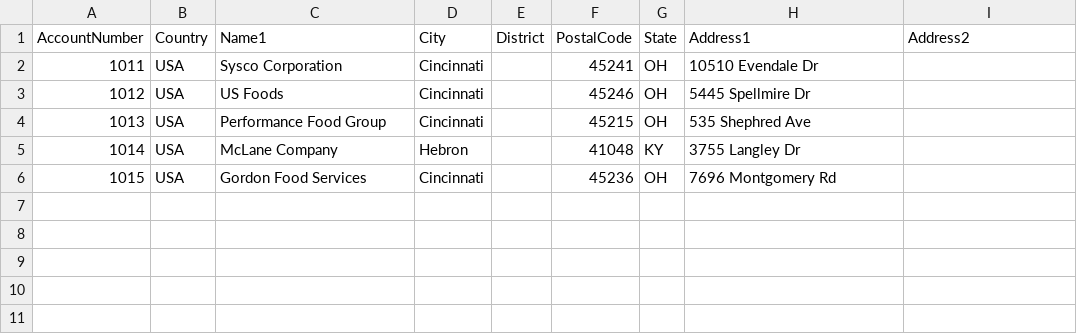
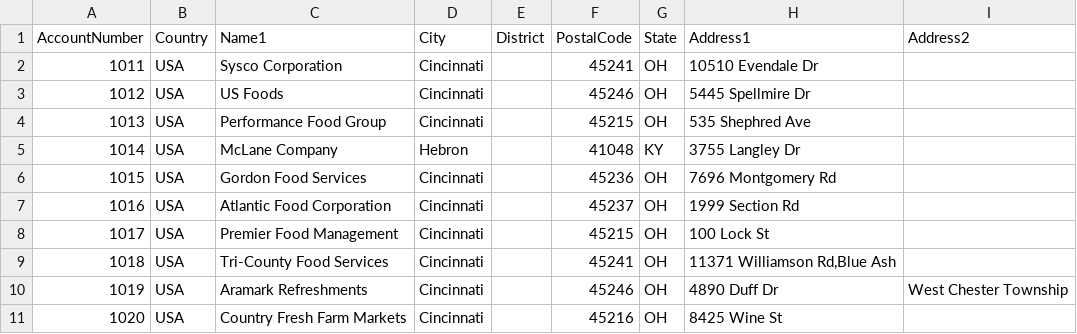
Before and after one commit to KuraBharadwaj/DemoApplication, a CSV file: db/data/vendormanagement-SupplierMaster.csv, drawn as a sheet; the diff names each change by its address in the sheet, - before the commit and + after, or states it on an @@ line.

Commit message:
a. Added content into the MyApp Section.

```diff
--- a/db/data/vendormanagement-SupplierMaster.csv
+++ b/db/data/vendormanagement-SupplierMaster.csv
+row 7: 1016 | USA | Atlantic Food Corporation | Cincinnati |  | 45237 | OH | 1999 Section Rd
+row 8: 1017 | USA | Premier Food Management | Cincinnati |  | 45215 | OH | 100 Lock St
+row 9: 1018 | USA | Tri-County Food Services | Cincinnati |  | 45241 | OH | 11371 Williamson Rd,Blue Ash
+row 10: 1019 | USA | Aramark Refreshments | Cincinnati |  | 45246 | OH | 4890 Duff Dr | West Chester Township
+row 11: 1020 | USA | Country Fresh Farm Markets | Cincinnati |  | 45216 | OH | 8425 Wine St
```
Also changed, not shown: 4 other files.
